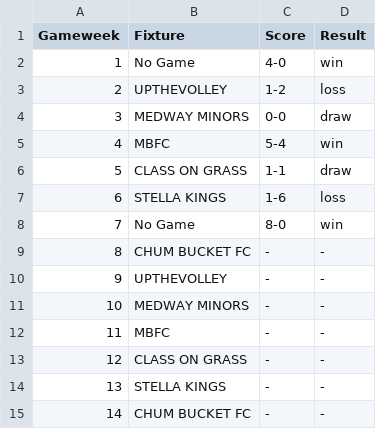
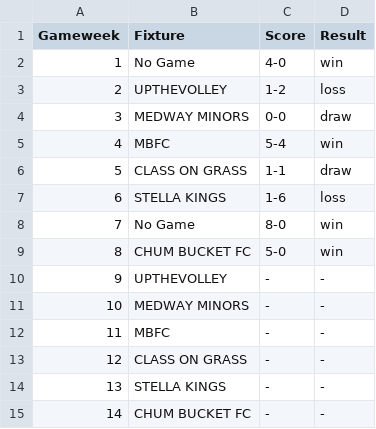
Before and after one commit to liammcswiney/fpl, a CSV file: data/fixtures.csv, drawn as a sheet.

```diff
--- a/data/fixtures.csv
+++ b/data/fixtures.csv
@@ -8,3 +8,3 @@ Gameweek,Fixture,Score,Result
 7,No Game,8-0,win
-8,CHUM BUCKET FC,-,-
+8,CHUM BUCKET FC,5-0,win
 9,UPTHEVOLLEY,-,-
```
Also changed, not shown: data/gw_transfers.csv, data/gw_transfers_temp.csv, 6 other files.
